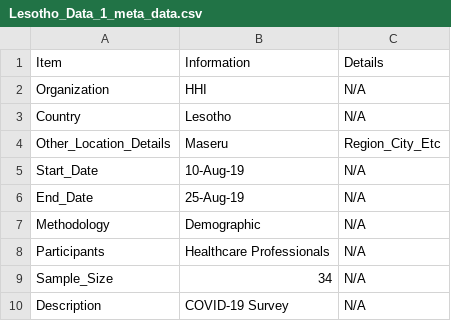
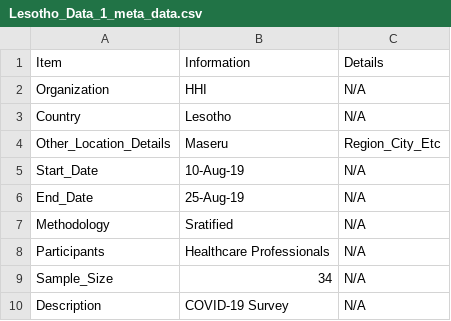
Before and after one commit to kobotoolbox/covidportal, a CSV file: data/Lesotho_Data_1_meta_data.csv, drawn as a sheet.

Commit message:
Update Lesotho_Data_1_meta_data.csv

```diff
--- a/data/Lesotho_Data_1_meta_data.csv
+++ b/data/Lesotho_Data_1_meta_data.csv
@@ -6,3 +6,3 @@ Start_Date,10-Aug-19,N/A,
 End_Date,25-Aug-19,N/A,
-Methodology,Demographic,N/A,
+Methodology,Sratified,N/A,
 Participants,Healthcare Professionals,N/A,
```
